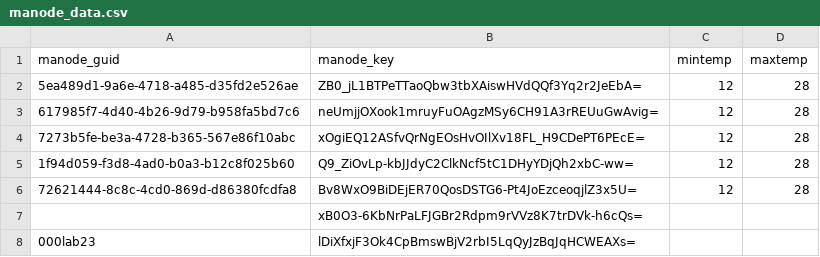
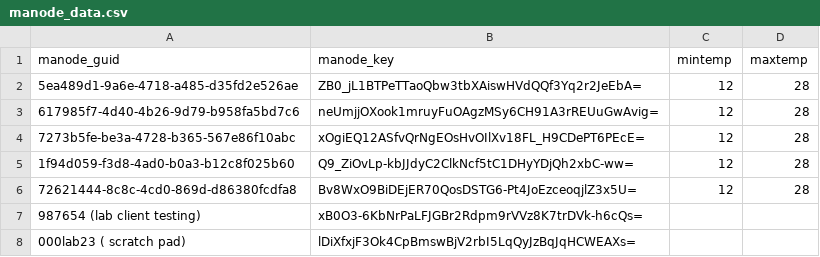
Before and after one commit to t3ssa1121/climatecontrol, a CSV file: ssat3_manode/manode_data.csv, drawn as a sheet.

```diff
--- a/ssat3_manode/manode_data.csv
+++ b/ssat3_manode/manode_data.csv
@@ -6,3 +6,3 @@
 72621444-8c8c-4cd0-869d-d86380fcdfa8,Bv8WxO9BiDEjER70QosDSTG6-Pt4JoEzceoqjlZ3x5U=,12,28
-,xB0O3-6KbNrPaLFJGBr2Rdpm9rVVz8K7trDVk-h6cQs=,,
-000lab23,lDiXfxjF3Ok4CpBmswBjV2rbI5LqQyJzBqJqHCWEAXs=,,
+987654  (lab client testing),xB0O3-6KbNrPaLFJGBr2Rdpm9rVVz8K7trDVk-h6cQs=,,
+000lab23  ( scratch pad),lDiXfxjF3Ok4CpBmswBjV2rbI5LqQyJzBqJqHCWEAXs=,,
```
Also changed, not shown: 1 other file.
